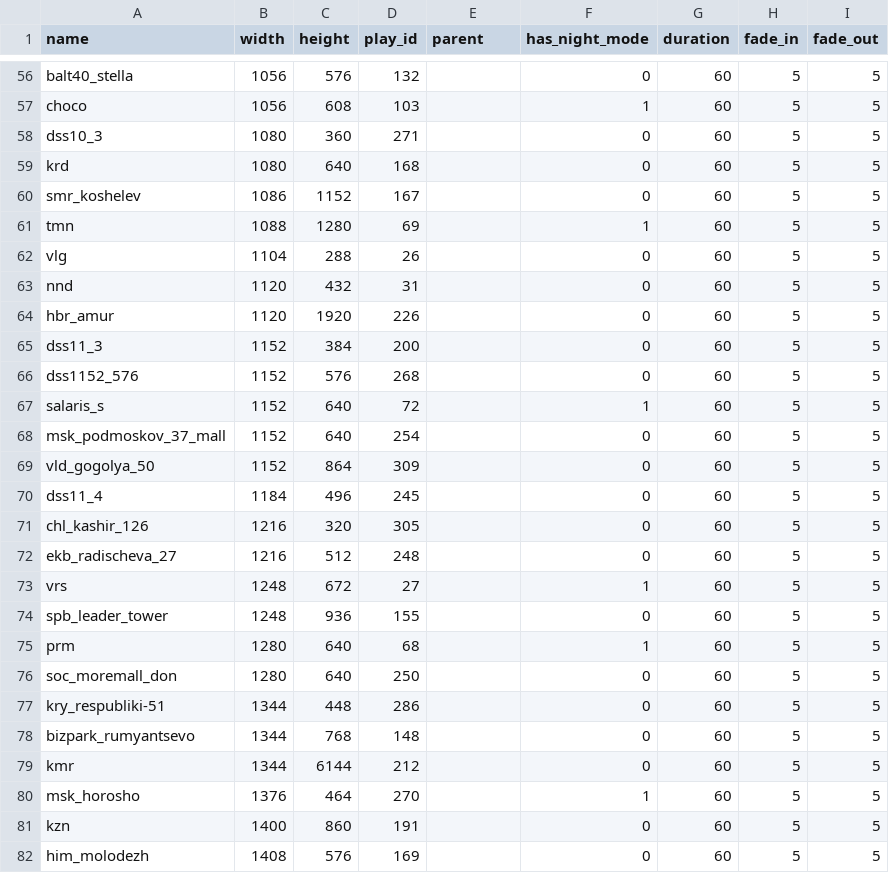
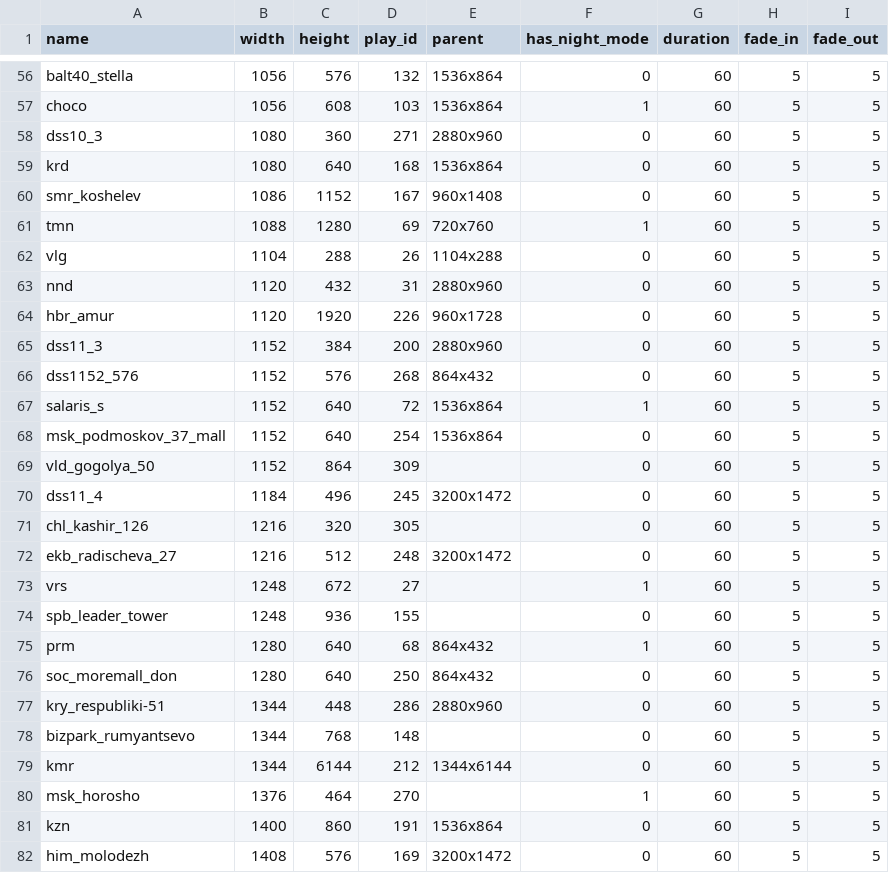
Before and after one commit to managanemeke/meeseeks-box-structures, a CSV file: structures.csv, drawn as a sheet; only a part is shown, gaps mark what is left out; the diff covers the shown part only; the diff names each change by its address in the sheet, - before the commit and + after, or states it on an @@ line.

Commit message:
feat(structures): fill parent column

```diff
--- a/structures.csv
+++ b/structures.csv
-E56:E57 (parent): (empty)
+E56:E57 (parent): 1536x864
-E58 (parent): (empty)
+E58 (parent): 2880x960
-E59 (parent): (empty)
+E59 (parent): 1536x864
-E60 (parent): (empty)
+E60 (parent): 960x1408
-E61 (parent): (empty)
+E61 (parent): 720x760
-E62 (parent): (empty)
+E62 (parent): 1104x288
-E63 (parent): (empty)
+E63 (parent): 2880x960
-E64 (parent): (empty)
+E64 (parent): 960x1728
-E65 (parent): (empty)
+E65 (parent): 2880x960
-E66 (parent): (empty)
+E66 (parent): 864x432
-E67:E68 (parent): (empty)
+E67:E68 (parent): 1536x864
-E70 (parent): (empty)
+E70 (parent): 3200x1472
-E72 (parent): (empty)
+E72 (parent): 3200x1472
-E75:E76 (parent): (empty)
+E75:E76 (parent): 864x432
-E77 (parent): (empty)
+E77 (parent): 2880x960
-E79 (parent): (empty)
+E79 (parent): 1344x6144
-E81 (parent): (empty)
+E81 (parent): 1536x864
-E82 (parent): (empty)
+E82 (parent): 3200x1472
```
Also changed, not shown: 73 edited cells elsewhere in this file.
